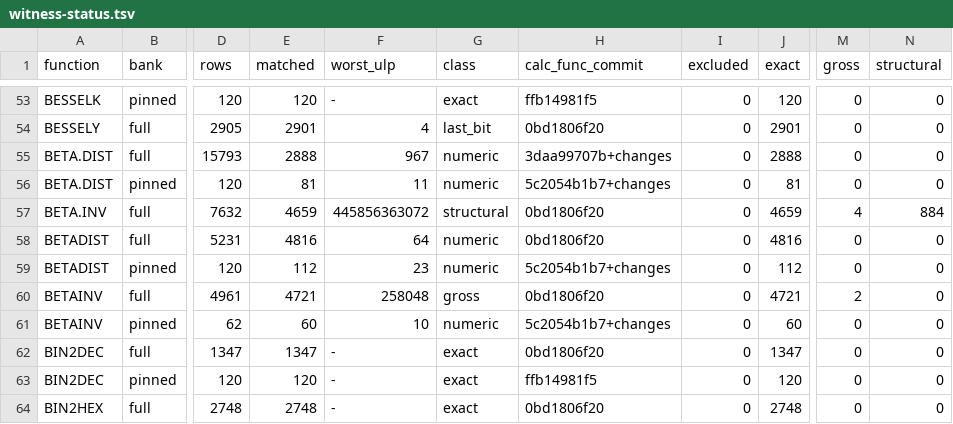
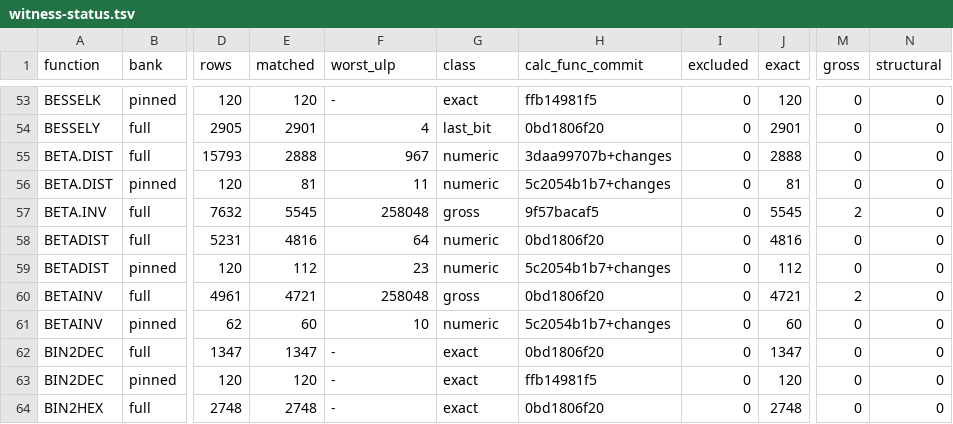
Before and after one commit to DnaCalc/DnaCalc, a TSV file: crates/calc-func/witness-status.tsv, drawn as a sheet; only a part is shown, gaps mark what is left out; the diff names each change by its address in the sheet, - before the commit and + after, or states it on an @@ line.

```diff
--- a/crates/calc-func/witness-status.tsv
+++ b/crates/calc-func/witness-status.tsv
-E57 (matched): 4659
+E57 (matched): 5545
-F57 (worst_ulp): 445856363072
+F57 (worst_ulp): 258048
-G57 (class): structural
+G57 (class): gross
-H57 (calc_func_commit): 0bd1806f20
+H57 (calc_func_commit): 9f57bacaf5
-J57 (exact): 4659
+J57 (exact): 5545
-M57 (gross): 4
+M57 (gross): 2
-N57 (structural): 884
+N57 (structural): 0
```
